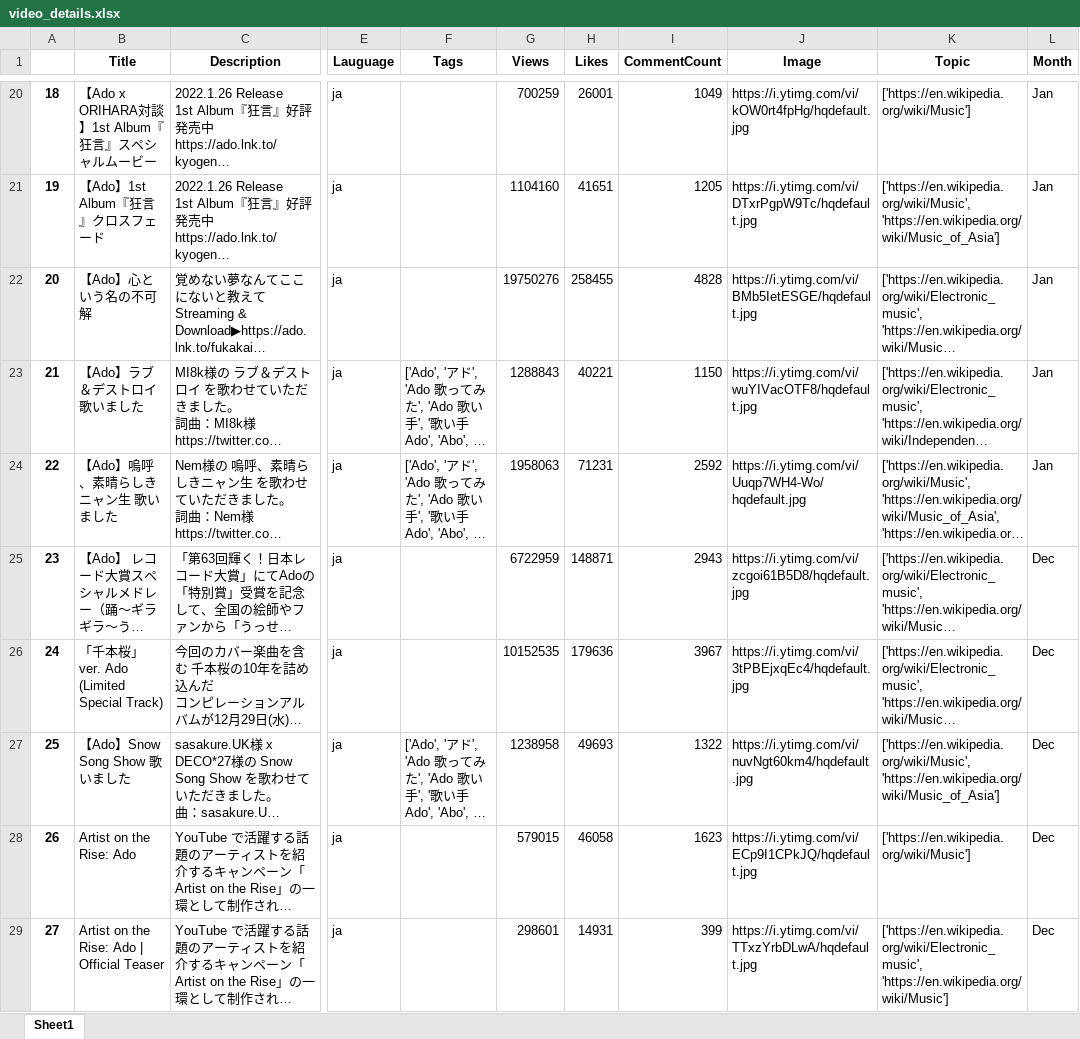
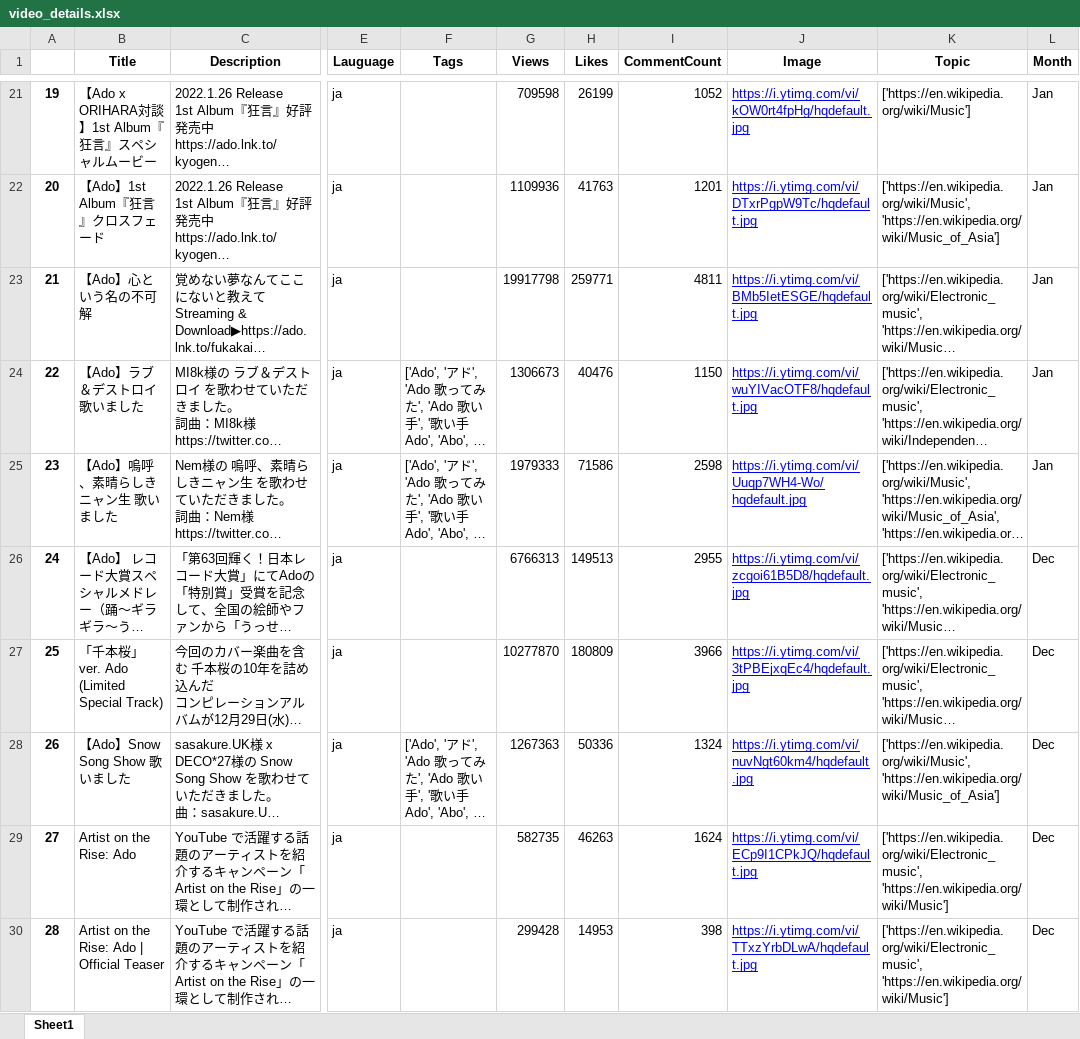
Before and after one commit to Takuyatsai/YouTube-Music-Channel-Analysis, an Excel workbook: video_details.xlsx, sheet Sheet1, drawn as a sheet; only a part is shown, gaps mark what is left out; long unchanged cells end in …; values as stored, in another font and other column widths than the file's, no borders; addresses are those after the commit; the diff covers the shown part only; the diff names each change by its address in the sheet, - before the commit and + after, or states it on an @@ line.

```diff
--- a/video_details.xlsx (sheet Sheet1)
+++ b/video_details.xlsx (sheet Sheet1)
@@ column A renumbered from row 4 down @@
-G21 (Views): 700259
+G21 (Views): 709598
-H21 (Likes): 26001
+H21 (Likes): 26199
-I21 (CommentCount): 1049
+I21 (CommentCount): 1052
@@ J21:J30 underline: off → on, text colour: black → #0000FF @@
-G22 (Views): 1104160
+G22 (Views): 1109936
-H22 (Likes): 41651
+H22 (Likes): 41763
-I22 (CommentCount): 1205
+I22 (CommentCount): 1201
-G23 (Views): 19750276
+G23 (Views): 19917798
-H23 (Likes): 258455
+H23 (Likes): 259771
-I23 (CommentCount): 4828
+I23 (CommentCount): 4811
-G24 (Views): 1288843
+G24 (Views): 1306673
-H24 (Likes): 40221
+H24 (Likes): 40476
-G25 (Views): 1958063
+G25 (Views): 1979333
-H25 (Likes): 71231
+H25 (Likes): 71586
-I25 (CommentCount): 2592
+I25 (CommentCount): 2598
-G26 (Views): 6722959
+G26 (Views): 6766313
-H26 (Likes): 148871
+H26 (Likes): 149513
-I26 (CommentCount): 2943
+I26 (CommentCount): 2955
-G27 (Views): 10152535
+G27 (Views): 10277870
-H27 (Likes): 179636
+H27 (Likes): 180809
-I27 (CommentCount): 3967
+I27 (CommentCount): 3966
-G28 (Views): 1238958
+G28 (Views): 1267363
-H28 (Likes): 49693
+H28 (Likes): 50336
-I28 (CommentCount): 1322
+I28 (CommentCount): 1324
-G29 (Views): 579015
+G29 (Views): 582735
-H29 (Likes): 46058
+H29 (Likes): 46263
-I29 (CommentCount): 1623
+I29 (CommentCount): 1624
-K29 (Topic): ['https://en.wikipedia.org/wiki/Music']
+K29 (Topic): ['https://en.wikipedia.org/wiki/Electronic_music', 'https://en.wikipedia.org/wiki/Music']
-G30 (Views): 298601
+G30 (Views): 299428
-H30 (Likes): 14931
+H30 (Likes): 14953
-I30 (CommentCount): 399
+I30 (CommentCount): 398
```
Also changed, not shown: 2 added rows, 1 removed row, 208 edited cells and cell formats elsewhere in this sheet, music_channel.xlsx, 3 other files.
